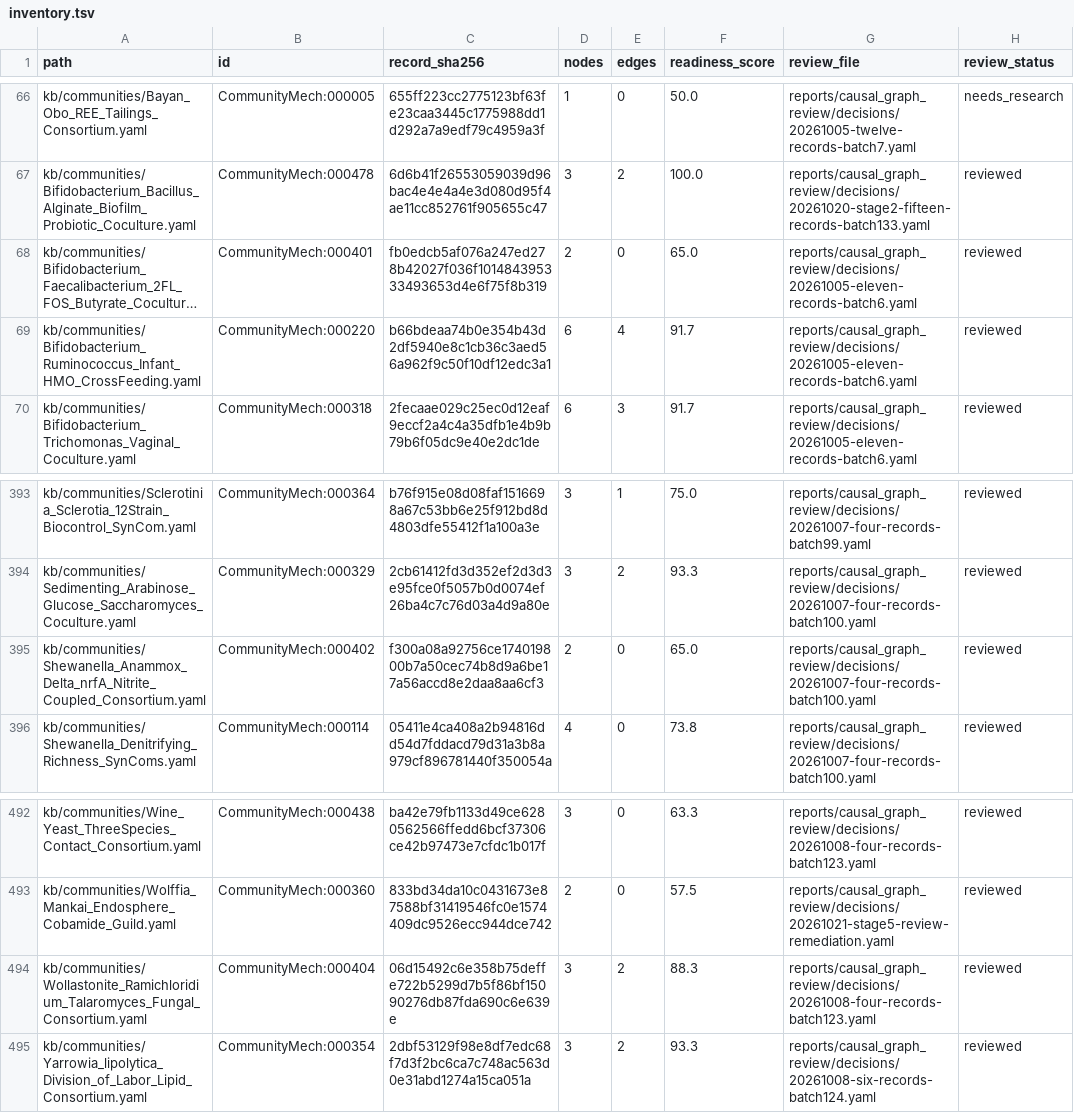
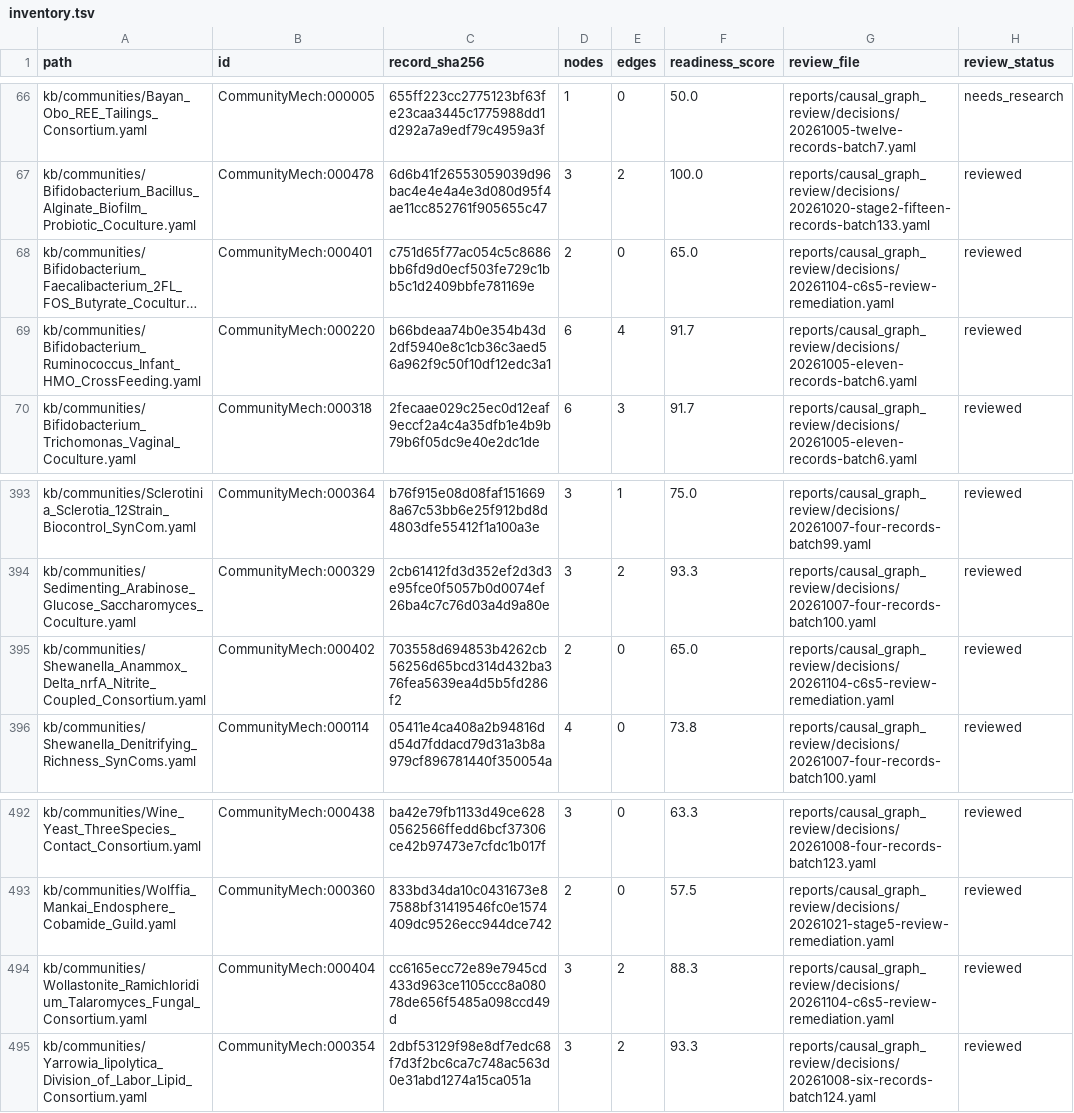
Before and after one commit to CultureBotAI/CommunityMech, a TSV file: reports/causal_graph_review/inventory.tsv, drawn as a sheet; only a part is shown, gaps mark what is left out; long unchanged cells end in …; the diff names each change by its address in the sheet, - before the commit and + after, or states it on an @@ line.

Commit message:
Resolve Cycle 6 Stage 4 review findings for CommunityMech:000401, 000402, and 000404 (#2113)

```diff
--- a/reports/causal_graph_review/inventory.tsv
+++ b/reports/causal_graph_review/inventory.tsv
-C68 (record_sha256): fb0edcb5af076a247ed278b42027f036f101484395333493653d4e6f75f8b319
+C68 (record_sha256): c751d65f77ac054c5c8686bb6fd9d0ecf503fe729c1bb5c1d2409bbfe781169e
-G68 (review_file): reports/causal_graph_review/decisions/20261005-eleven-records-batch6.yaml
+G68 (review_file): reports/causal_graph_review/decisions/20261104-c6s5-review-remediation.yaml
-C395 (record_sha256): f300a08a92756ce174019800b7a50cec74b8d9a6be17a56accd8e2daa8aa6cf3
+C395 (record_sha256): 703558d694853b4262cb56256d65bcd314d432ba376fea5639ea4d5b5fd286f2
-G395 (review_file): reports/causal_graph_review/decisions/20261007-four-records-batch100.yaml
+G395 (review_file): reports/causal_graph_review/decisions/20261104-c6s5-review-remediation.yaml
-C494 (record_sha256): 06d15492c6e358b75deffe722b5299d7b5f86bf15090276db87fda690c6e639e
+C494 (record_sha256): cc6165ecc72e89e7945cd433d963ce1105ccc8a08078de656f5485a098ccd49d
-G494 (review_file): reports/causal_graph_review/decisions/20261008-four-records-batch123.yaml
+G494 (review_file): reports/causal_graph_review/decisions/20261104-c6s5-review-remediation.yaml
```
Also changed, not shown: 18 other files.
